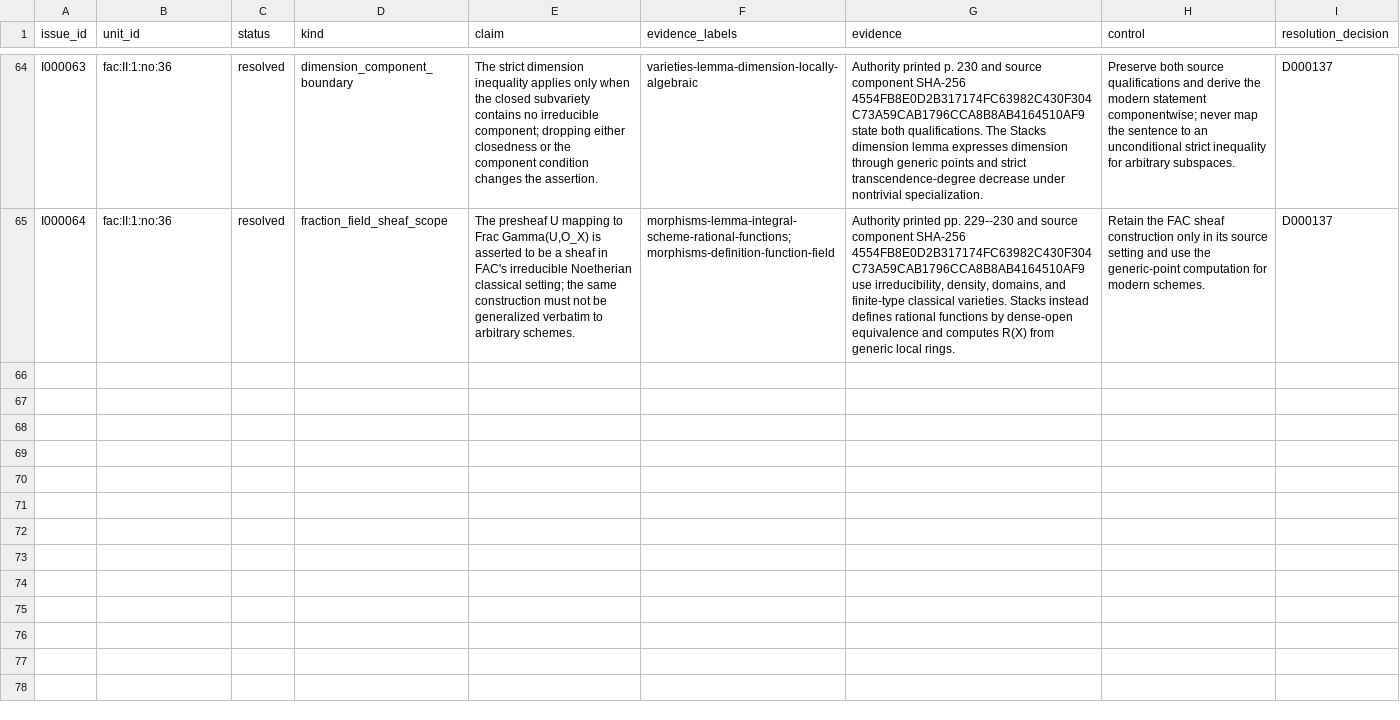
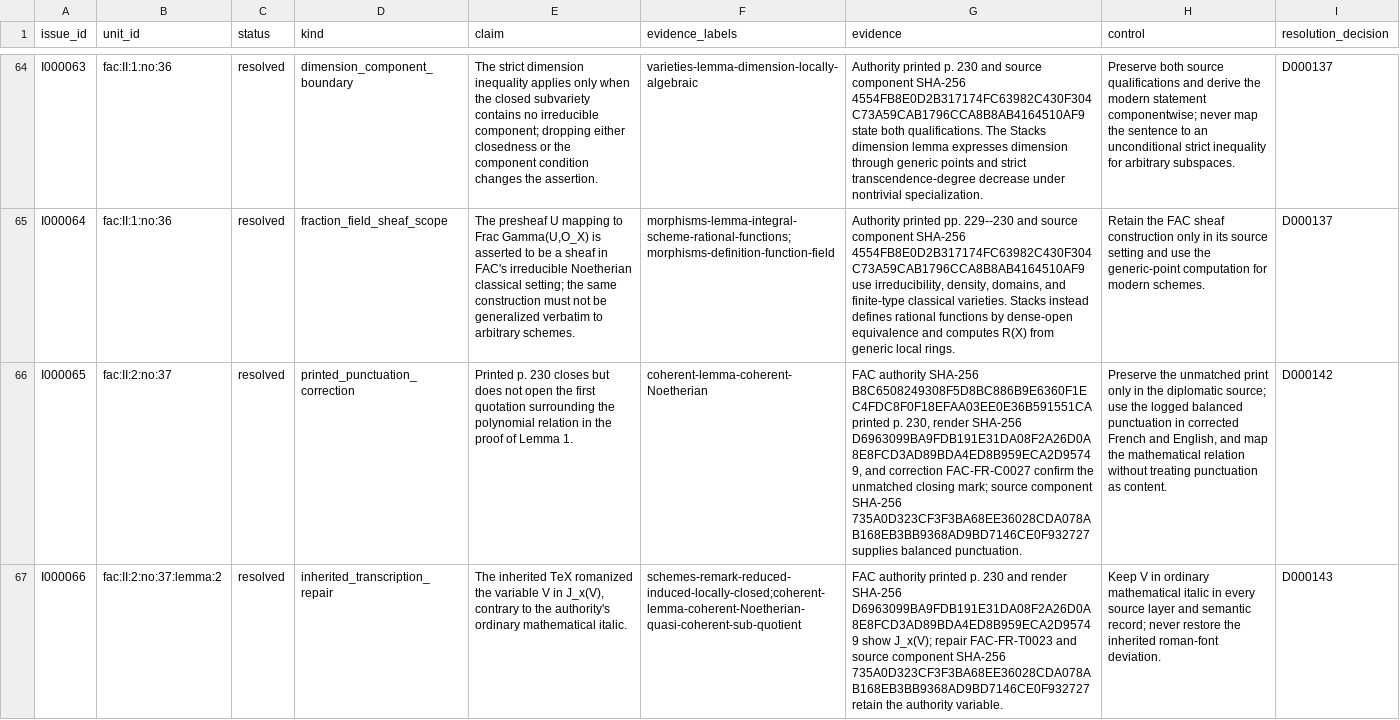
Before and after one commit to KokunoYumeto/stacks-english-ai-edition, a CSV file: fac/issues.csv, drawn as a sheet; only a part is shown, gaps mark what is left out; the diff covers the shown part only; the diff names each change by its address in the sheet, - before the commit and + after, or states it on an @@ line.

Commit message:
FAC no. 37: integrate coherent structure sheaves

```diff
--- a/fac/issues.csv
+++ b/fac/issues.csv
+row 66: I000065 | fac:II:2:no:37 | resolved | printed_punctuation_correction | Printed p. 230 closes but does not open the first quotation surrounding the polynomial relation in the proof of Lemma 1. | coherent-lemma-coherent-Noetherian | FAC authority SHA-256 B8C6508249308F5D8BC886B9E6360F1EC4FDC8F0F18EFAA03EE0E36B591551CA printed p. 230, render SHA-256 D6963099BA9FDB191E31DA08F2A26D0A8E8FCD3AD89BDA4ED8B959ECA2D95749, and correction FAC-FR-C0027 confirm the unmatched closing mark; source component SHA-256 735A0D323CF3F3BA68EE36028CDA078AB168EB3BB9368AD9BD7146CE0F932727 supplies balanced punctuation. | Preserve the unmatched print only in the diplomatic source; use the logged balanced punctuation in corrected French and English, and map the mathematical relation without treating punctuation as content. | D000142
+row 67: I000066 | fac:II:2:no:37:lemma:2 | resolved | inherited_transcription_repair | The inherited TeX romanized the variable V in J_x(V), contrary to the authority's ordinary mathematical italic. | schemes-remark-reduced-induced-locally-closed;coherent-lemma-coherent-Noetherian-quasi-coherent-sub-quotient | FAC authority printed p. 230 and render SHA-256 D6963099BA9FDB191E31DA08F2A26D0A8E8FCD3AD89BDA4ED8B959ECA2D95749 show J_x(V); repair FAC-FR-T0023 and source component SHA-256 735A0D323CF3F3BA68EE36028CDA078AB168EB3BB9368AD9BD7146CE0F932727 retain the authority variable. | Keep V in ordinary mathematical italic in every source layer and semantic record; never restore the inherited roman-font deviation. | D000143
```
Also changed, not shown: 5 added rows elsewhere in this file, fac/dec.csv, fac/map.csv, 9 other files.
